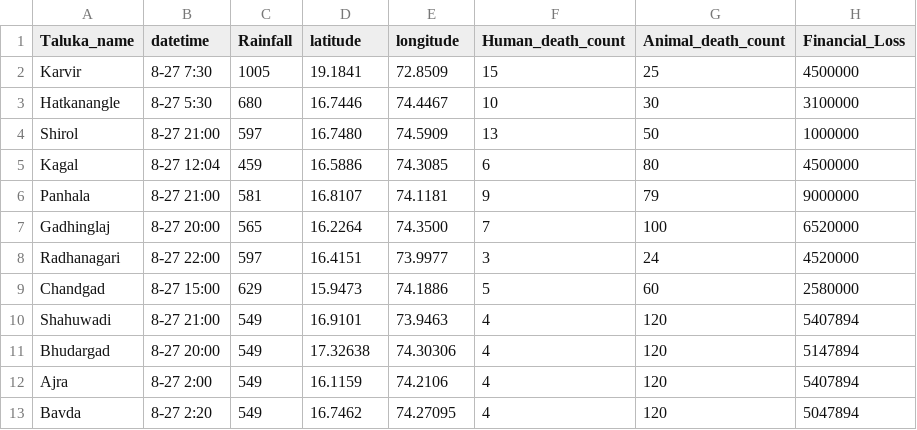
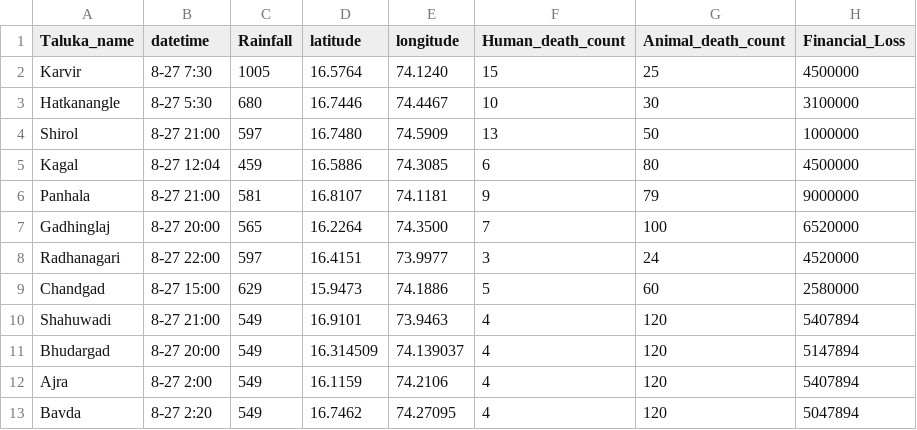
Before and after one commit to AniketJadhav902/Watson, a CSV file: Kolhapur.csv, drawn as a sheet.

Commit message:
Update Kolhapur.csv

```diff
--- a/Kolhapur.csv
+++ b/Kolhapur.csv
@@ -1,3 +1,3 @@
 Taluka_name,datetime,Rainfall,latitude,longitude,Human_death_count,Animal_death_count,Financial_Loss
-Karvir,8-27 7:30,1005,19.1841,72.8509,15,25,4500000
+Karvir,8-27 7:30,1005,16.5764,74.1240,15,25,4500000
 Hatkanangle,8-27 5:30,680,16.7446,74.4467,10,30,3100000
@@ -10,3 +10,3 @@ Chandgad,8-27 15:00,629,15.9473,74.1886,5,60,2580000
 Shahuwadi,8-27 21:00,549,16.9101,73.9463,4,120,5407894
-Bhudargad,8-27 20:00,549,17.32638,74.30306,4,120,5147894
+Bhudargad,8-27 20:00,549,16.314509,74.139037,4,120,5147894
 Ajra,8-27 2:00,549,16.1159,74.2106,4,120,5407894
```
